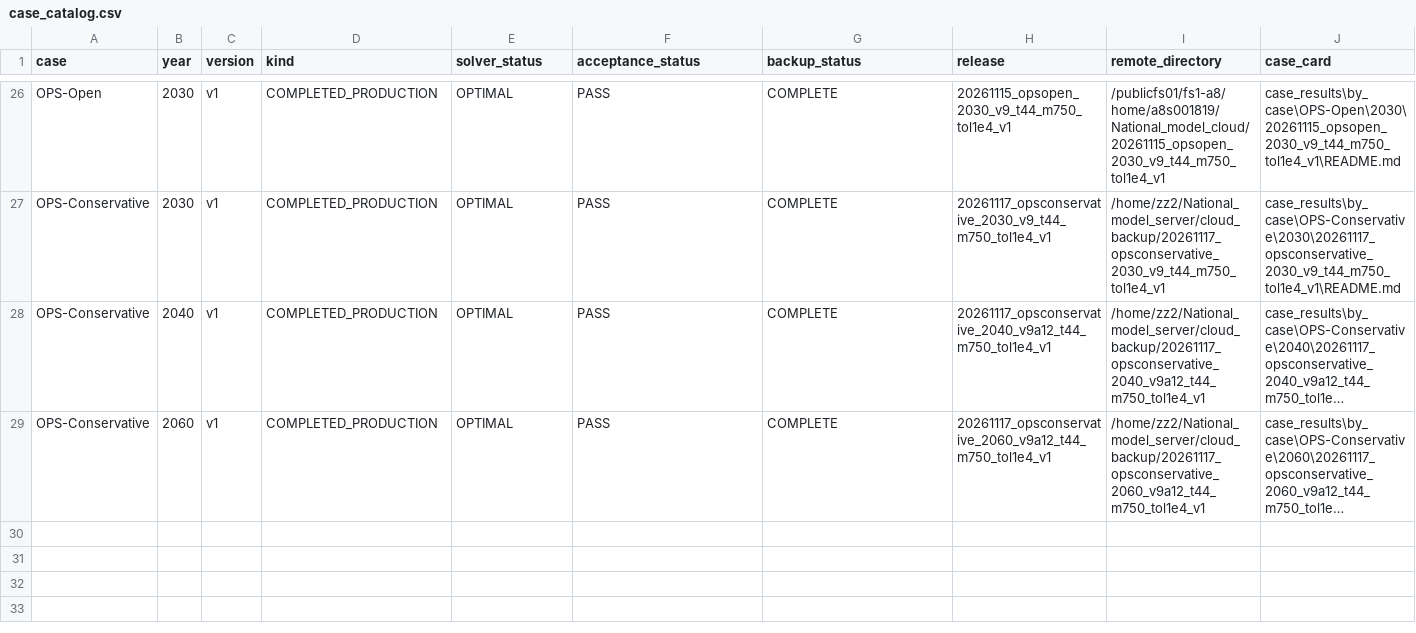
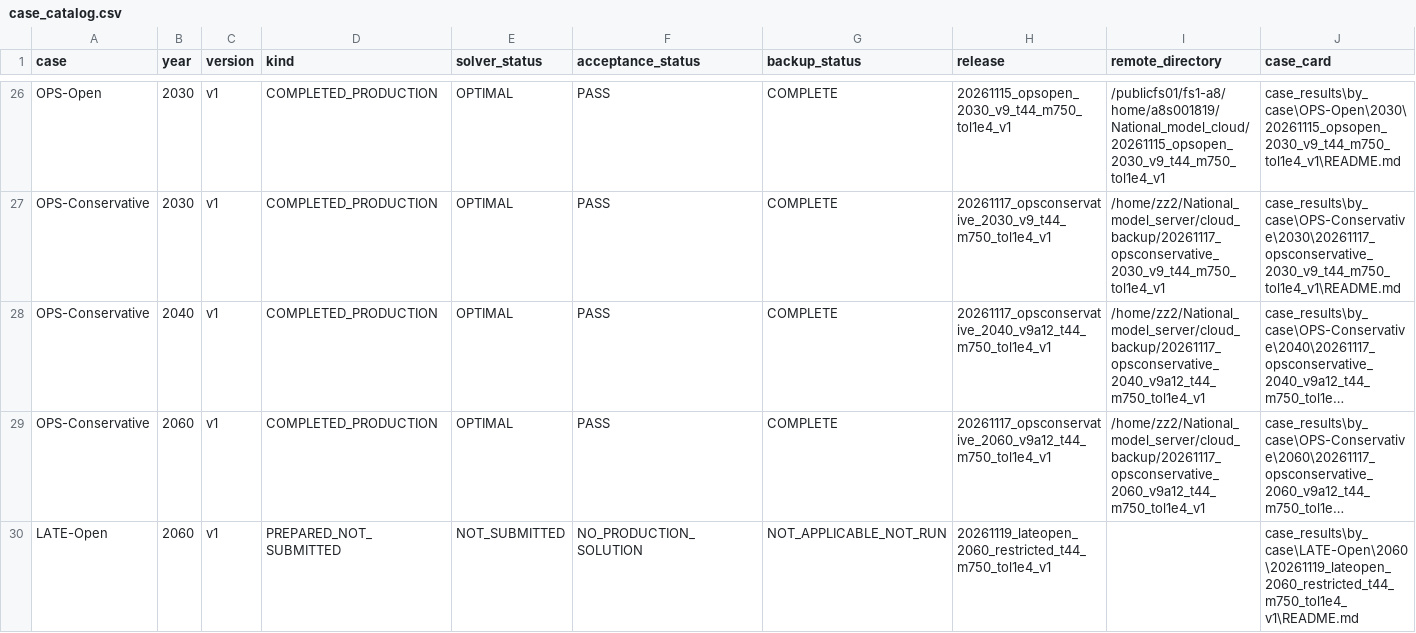
Before and after one commit to zhouzhou112/National_model, a CSV file: case_results/case_catalog.csv, drawn as a sheet; only a part is shown, gaps mark what is left out; long unchanged cells end in …; the diff names each change by its address in the sheet, - before the commit and + after, or states it on an @@ line.

Commit message:
Record ready unsubmitted LATE2060 package and completed acceptance delivery

```diff
--- a/case_results/case_catalog.csv
+++ b/case_results/case_catalog.csv
+row 30: LATE-Open | 2060 | v1 | PREPARED_NOT_SUBMITTED | NOT_SUBMITTED | NO_PRODUCTION_SOLUTION | NOT_APPLICABLE_NOT_RUN | 20261119_lateopen_2060_restricted_t44_m750_tol1e4_v1 |  | case_results\by_case\LATE-Open\2060\20261119_lateopen_2060_restricted_t44_m750_tol1e4_v1\README.md
```
Also changed, not shown: 17 other files.
